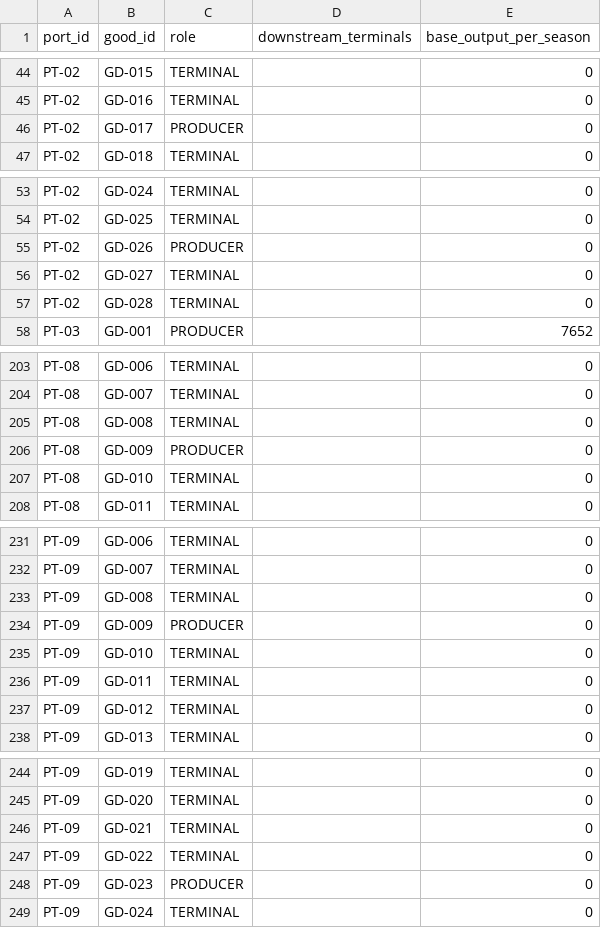
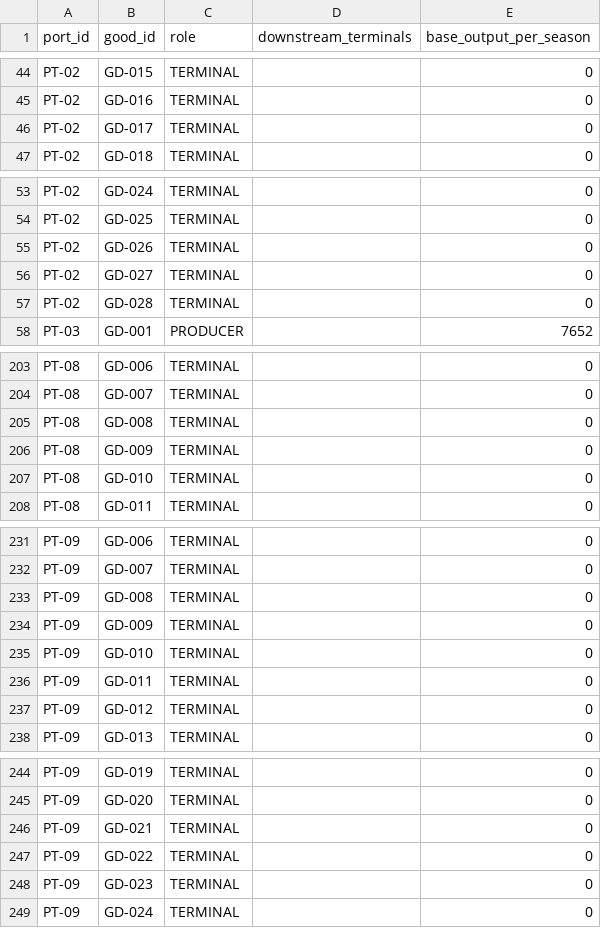
Before and after one commit to wayung0217/Project-Patrician, a CSV file: docs/spec/role_cells.csv, drawn as a sheet; only a part is shown, gaps mark what is left out; the diff covers the shown part only.

```diff
--- a/docs/spec/role_cells.csv
+++ b/docs/spec/role_cells.csv
@@ -45,3 +45,3 @@ PT-02,GD-015,TERMINAL,,0
 PT-02,GD-016,TERMINAL,,0
-PT-02,GD-017,PRODUCER,,0
+PT-02,GD-017,TERMINAL,,0
 PT-02,GD-018,TERMINAL,,0
@@ -54,3 +54,3 @@ PT-02,GD-024,TERMINAL,,0
 PT-02,GD-025,TERMINAL,,0
-PT-02,GD-026,PRODUCER,,0
+PT-02,GD-026,TERMINAL,,0
 PT-02,GD-027,TERMINAL,,0
@@ -205,3 +205,3 @@ PT-08,GD-007,TERMINAL,,0
 PT-08,GD-008,TERMINAL,,0
-PT-08,GD-009,PRODUCER,,0
+PT-08,GD-009,TERMINAL,,0
 PT-08,GD-010,TERMINAL,,0
@@ -233,3 +233,3 @@ PT-09,GD-007,TERMINAL,,0
 PT-09,GD-008,TERMINAL,,0
-PT-09,GD-009,PRODUCER,,0
+PT-09,GD-009,TERMINAL,,0
 PT-09,GD-010,TERMINAL,,0
@@ -247,3 +247,3 @@ PT-09,GD-021,TERMINAL,,0
 PT-09,GD-022,TERMINAL,,0
-PT-09,GD-023,PRODUCER,,0
+PT-09,GD-023,TERMINAL,,0
 PT-09,GD-024,TERMINAL,,0
```
Also changed, not shown: 2 edited cells elsewhere in this file, 3 other files.
